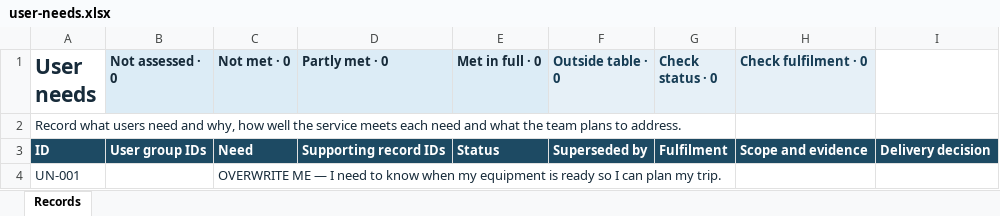
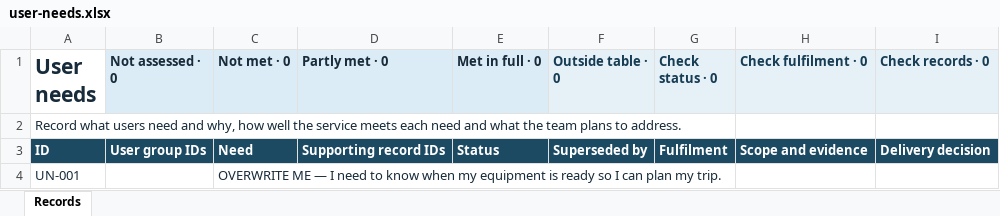
Before and after one commit to Miles-Cheverton/user-centred-design-framework, an Excel workbook: framework-template/user-needs.xlsx, sheet Records, drawn as a sheet; values as stored, in another font and other column widths than the file's, no borders; conditional formats and table styles not drawn; the diff names each change by its address in the sheet, - before the commit and + after, or states it on an @@ line.

```diff
--- a/framework-template/user-needs.xlsx (sheet Records)
+++ b/framework-template/user-needs.xlsx (sheet Records)
-I1: (empty)
+I1: Check records · 0
-I1 fill: none
+I1 fill: #E6F0F7
```
Also changed, not shown: formulas that keep their value, framework-template/findings-and-observations.xlsx, framework-template/how-to/quick-test/example-findings-and-observations.xlsx, 18 other files.
